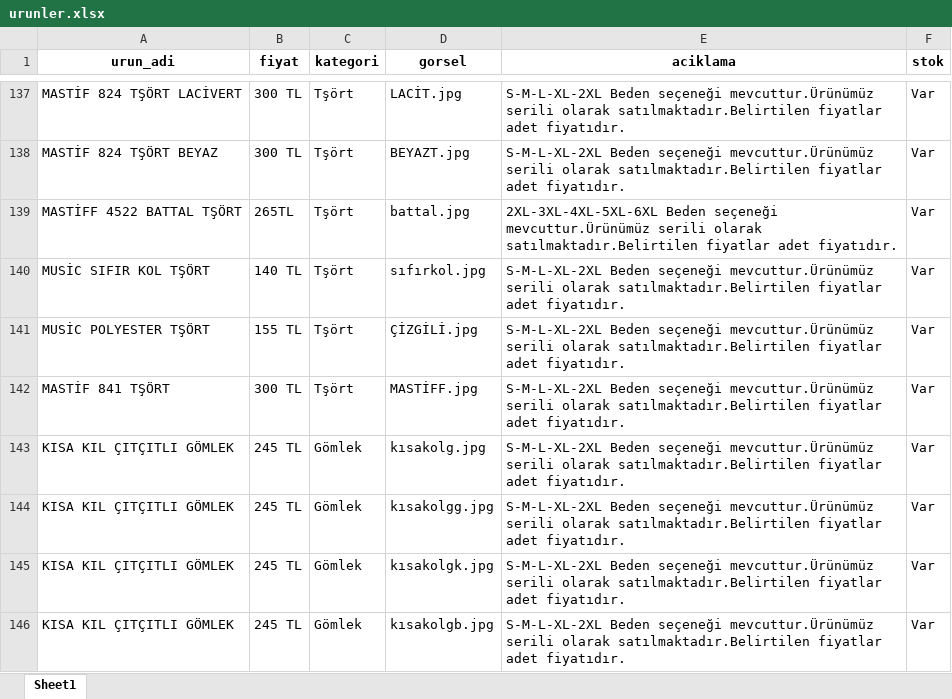
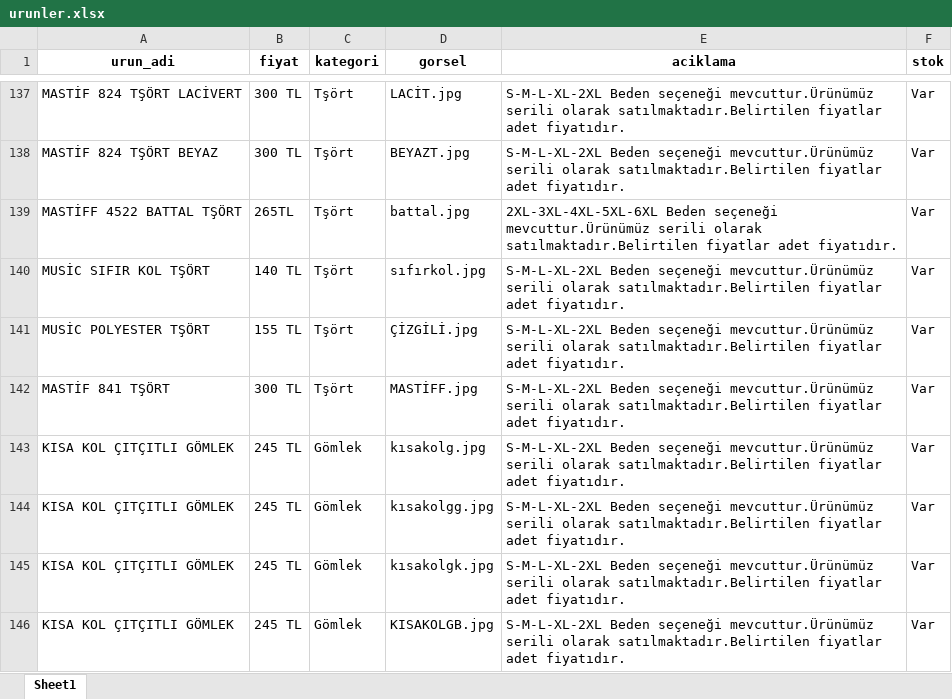
Before and after one commit to enzimjeans/enzimjeanskatalog, an Excel workbook: urunler.xlsx, sheet Sheet1, drawn as a sheet; only a part is shown, gaps mark what is left out; values as stored, in another font and other column widths than the file's, no borders; the diff names each change by its address in the sheet, - before the commit and + after, or states it on an @@ line.

```diff
--- a/urunler.xlsx (sheet Sheet1)
+++ b/urunler.xlsx (sheet Sheet1)
-A143:A146 (urun_adi): KISA KIL ÇITÇITLI GÖMLEK
+A143:A146 (urun_adi): KISA KOL ÇITÇITLI GÖMLEK
-D146 (gorsel): kısakolgb.jpg
+D146 (gorsel): KISAKOLGB.jpg
```
Also changed, not shown: 1 other file.
